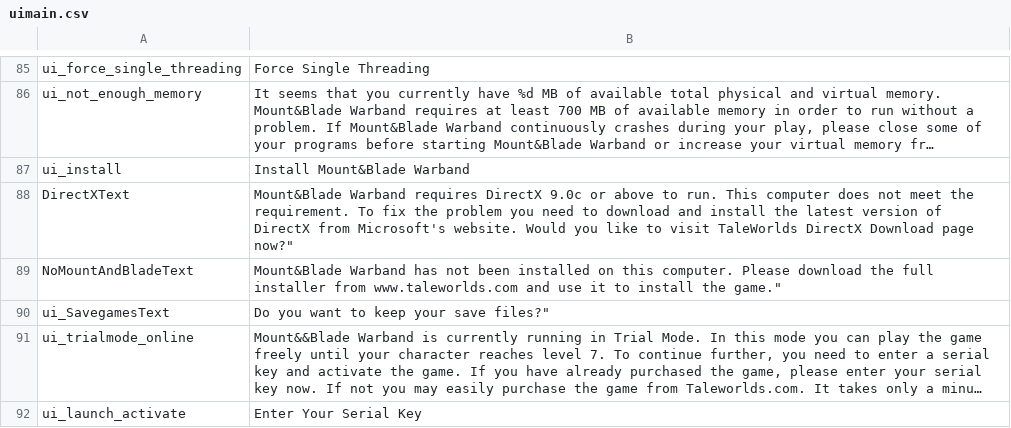
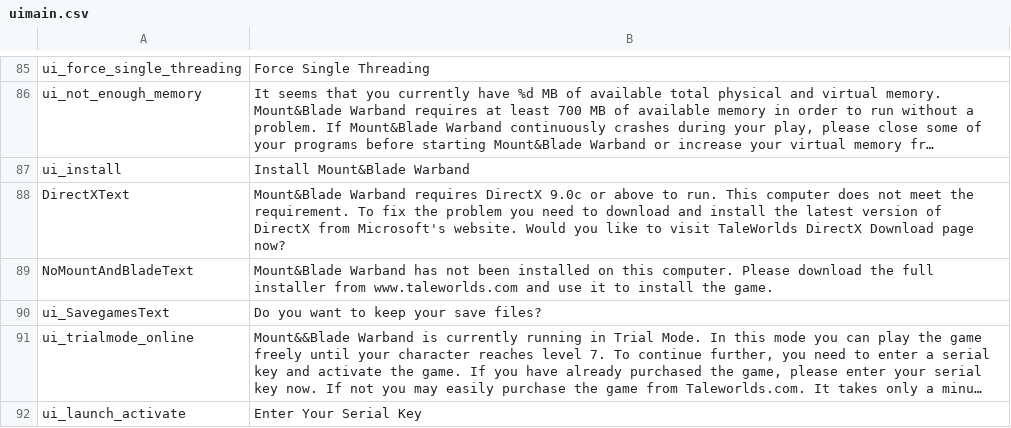
Before and after one commit to Swyter/warband-l10n, a CSV file: _base_common/uimain.csv, drawn as a sheet; only a part is shown, gaps mark what is left out; long unchanged cells end in …; the diff names each change by its address in the sheet, - before the commit and + after, or states it on an @@ line.

Commit message:
Reverted also wrong change of english uimain

```diff
--- a/_base_common/uimain.csv
+++ b/_base_common/uimain.csv
-B88: …Download page now?"
+B88: …Download page now?
-B89: …install the game."
+B89: …install the game.
-B90: Do you want to keep your save files?"
+B90: Do you want to keep your save files?
```
